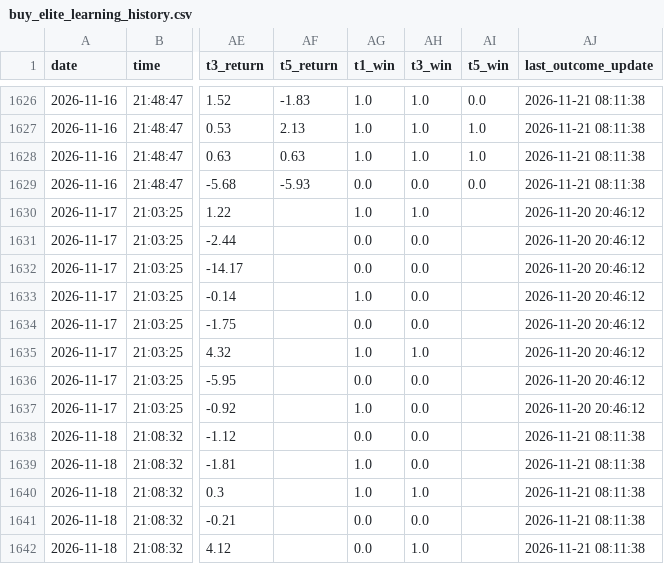
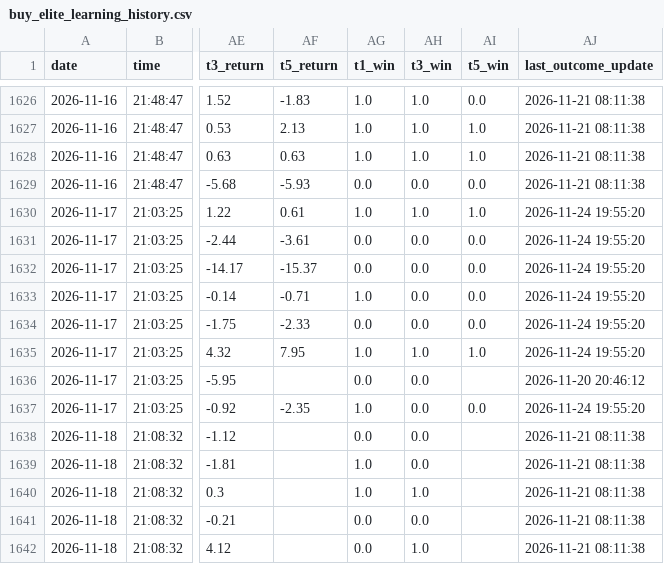
Before and after one commit to SONVODAI/scanner-ga-chien-clean, a CSV file: buy_elite_learning_history.csv, drawn as a sheet; only a part is shown, gaps mark what is left out; the diff covers the shown part only; the diff names each change by its address in the sheet, - before the commit and + after, or states it on an @@ line.

```diff
--- a/buy_elite_learning_history.csv
+++ b/buy_elite_learning_history.csv
-AF1630 (t5_return): (empty)
+AF1630 (t5_return): 0.61
-AI1630 (t5_win): (empty)
+AI1630 (t5_win): 1.0
-AJ1630:AJ1635 (last_outcome_update): 2026-11-20 20:46:12
+AJ1630:AJ1635 (last_outcome_update): 2026-11-24 19:55:20
-AF1631 (t5_return): (empty)
+AF1631 (t5_return): -3.61
-AI1631:AI1634 (t5_win): (empty)
+AI1631:AI1634 (t5_win): 0.0
-AF1632 (t5_return): (empty)
+AF1632 (t5_return): -15.37
-AF1633 (t5_return): (empty)
+AF1633 (t5_return): -0.71
-AF1634 (t5_return): (empty)
+AF1634 (t5_return): -2.33
-AF1635 (t5_return): (empty)
+AF1635 (t5_return): 7.95
-AI1635 (t5_win): (empty)
+AI1635 (t5_win): 1.0
-AF1637 (t5_return): (empty)
+AF1637 (t5_return): -2.35
-AI1637 (t5_win): (empty)
+AI1637 (t5_win): 0.0
-AJ1637 (last_outcome_update): 2026-11-20 20:46:12
+AJ1637 (last_outcome_update): 2026-11-24 19:55:20
```
Also changed, not shown: 72 edited cells elsewhere in this file.
